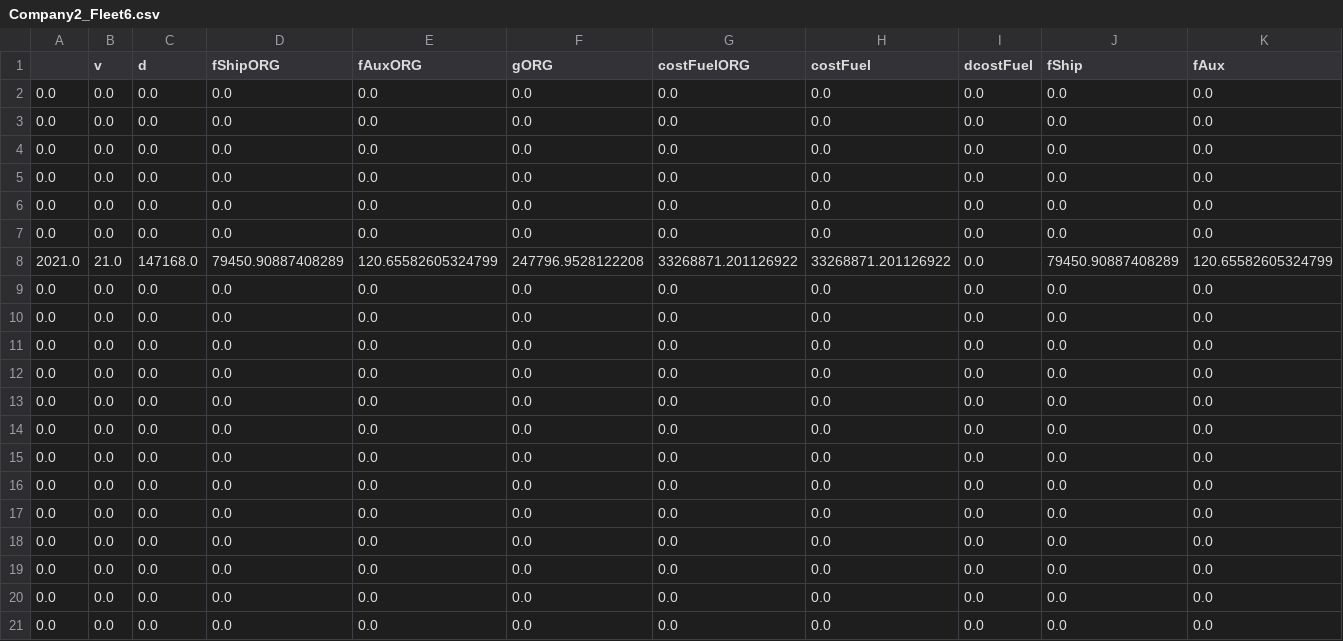
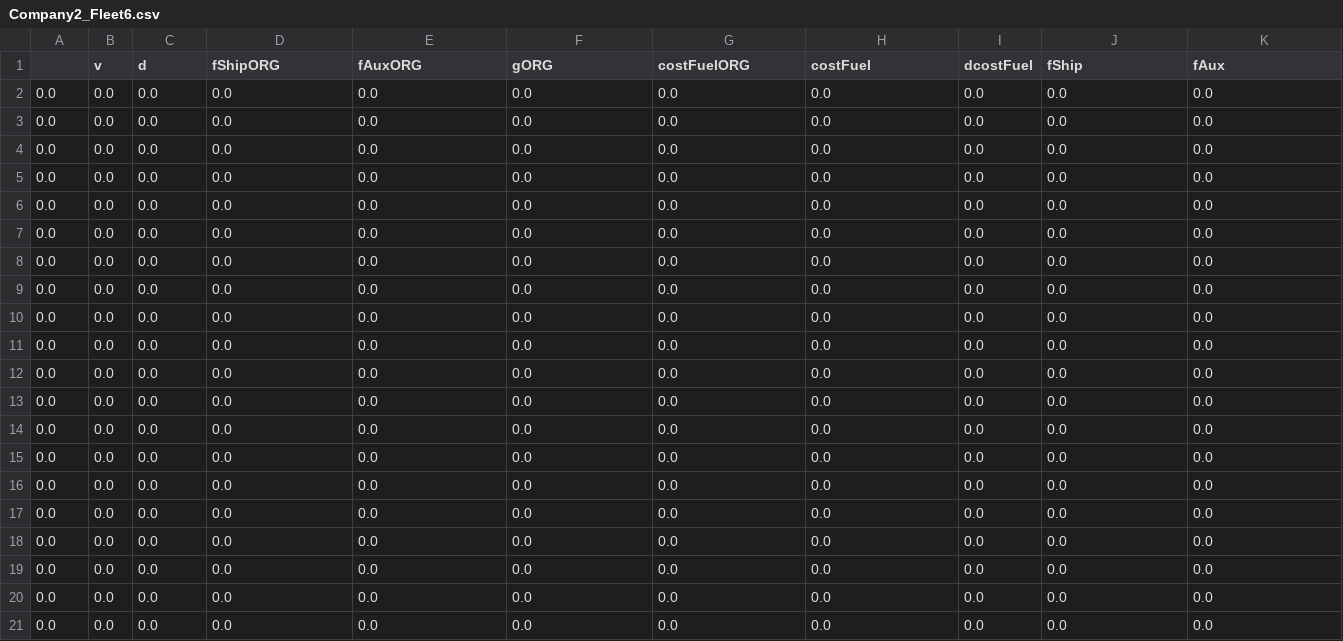
Before and after one commit to turn281/GHG-reduction-project, a CSV file: results/Company2_Fleet6.csv, drawn as a sheet; only a part is shown; removed rows and columns are numbered as before the commit, all else as after; rows hold the shown columns only; the diff names each change by its address in the sheet, - before the commit and + after, or states it on an @@ line.

```diff
--- a/results/Company2_Fleet6.csv
+++ b/results/Company2_Fleet6.csv
-row 8: 2021.0 | 21.0 | 147168.0 | 79450.90887408289 | 120.65582605324799 | 247796.9528122208 | 33268871.201126922 | 33268871.201126922 | 0.0 | 79450.90887408289 | 120.65582605324799
+row 8: 0.0 | 0.0 | 0.0 | 0.0 | 0.0 | 0.0 | 0.0 | 0.0 | 0.0 | 0.0 | 0.0
```
Also changed, not shown: results/Company1.csv, results/Company2.csv, 30 other files.
